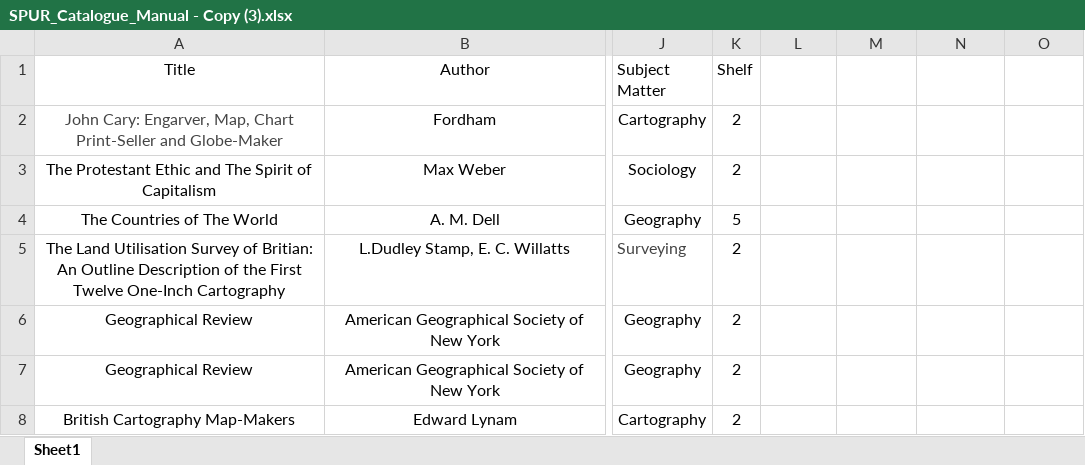
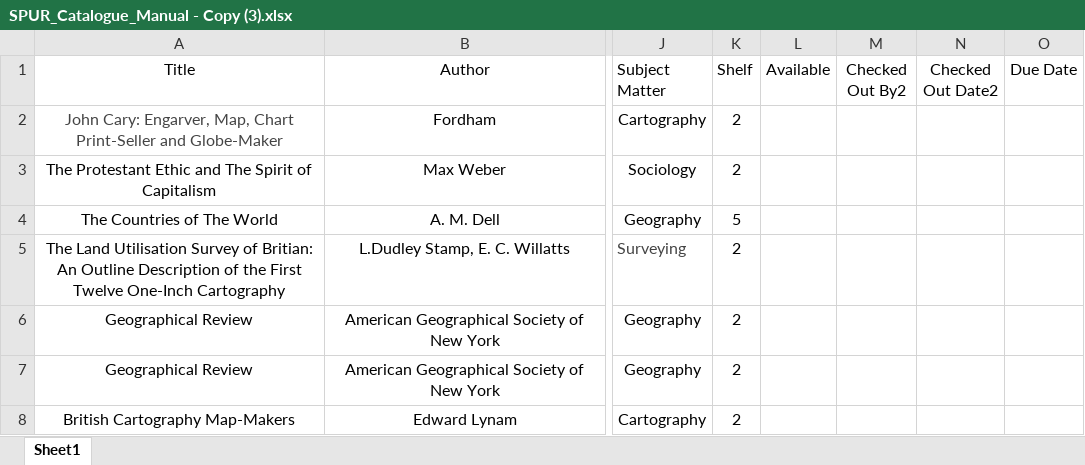
Before and after one commit to KinchMath/SPUR, an Excel workbook: data/SPUR_Catalogue_Manual - Copy (3).xlsx, sheet Sheet1, drawn as a sheet; only a part is shown, gaps mark what is left out; values as stored, in another font and other column widths than the file's, no borders; table styles not drawn; the diff names each change by its address in the sheet, - before the commit and + after, or states it on an @@ line.

Commit message:
Replace Excel for Lib System

```diff
--- a/data/SPUR_Catalogue_Manual - Copy (3).xlsx (sheet Sheet1)
+++ b/data/SPUR_Catalogue_Manual - Copy (3).xlsx (sheet Sheet1)
-L1: (empty)
+L1: Available
-M1: (empty)
+M1: Checked Out By2
-N1: (empty)
+N1: Checked Out Date2
-O1: (empty)
+O1: Due Date
```
